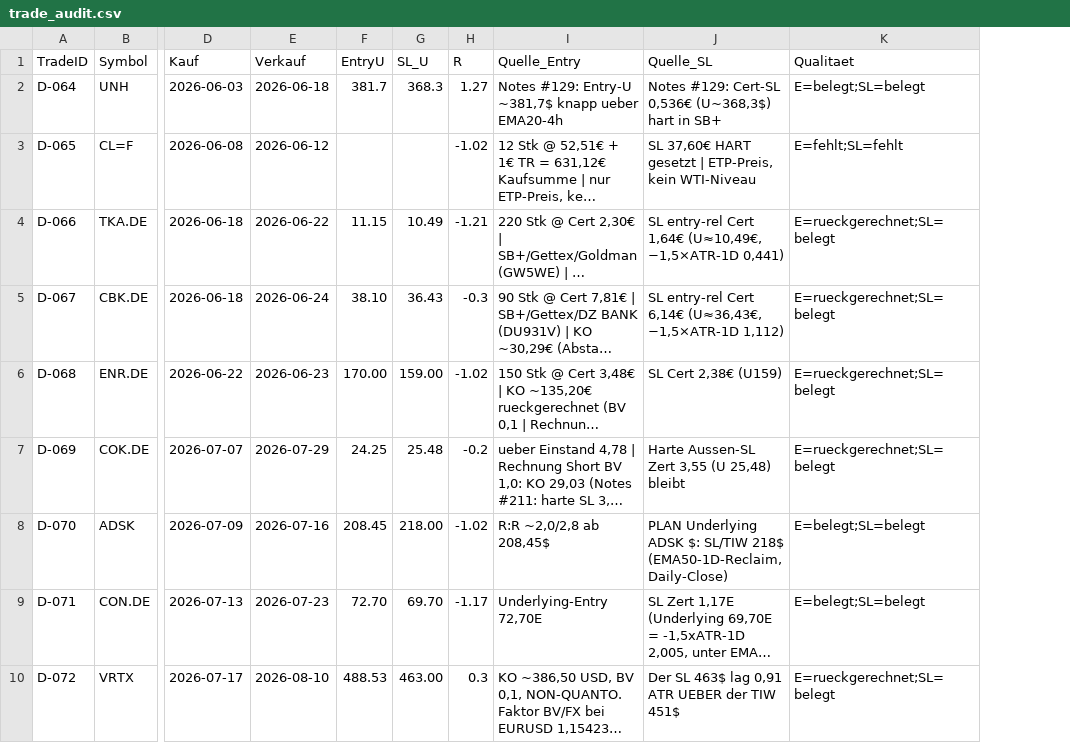
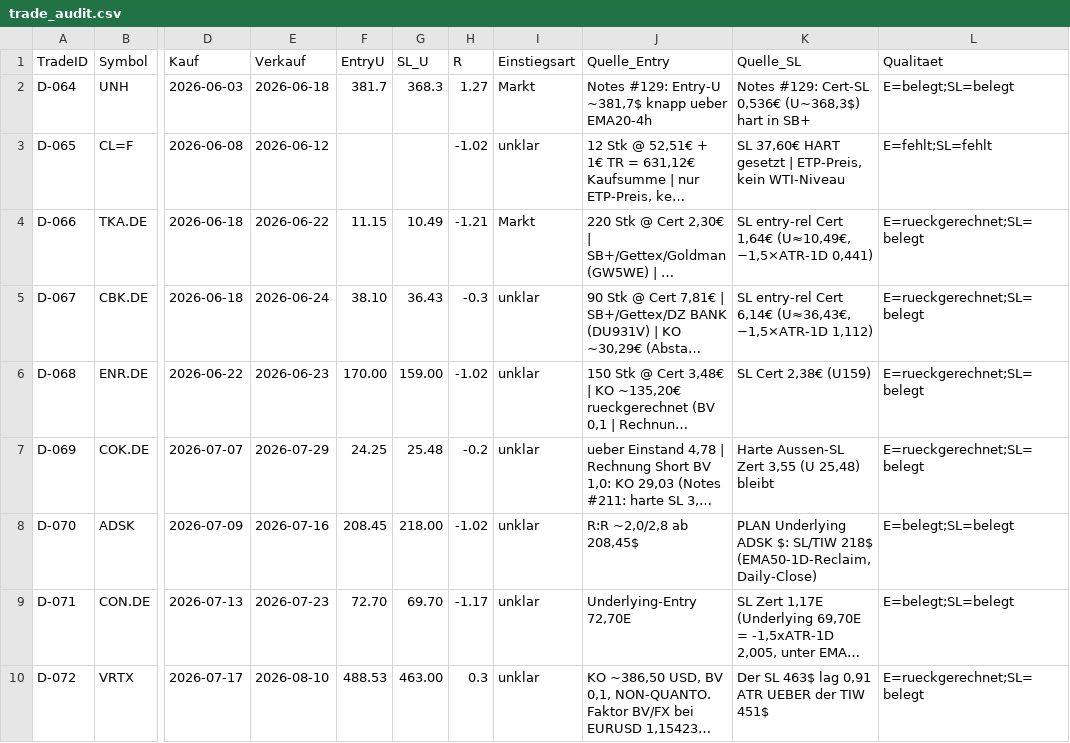
Before and after one commit to Mathematthias/Derivate-Trading-Automatisierung, a CSV file: marketdata-pipeline/state/trade_audit.csv, drawn as a sheet; only a part is shown, gaps mark what is left out; long unchanged cells end in …; the diff names each change by its address in the sheet, - before the commit and + after, or states it on an @@ line.

```diff
--- a/marketdata-pipeline/state/trade_audit.csv
+++ b/marketdata-pipeline/state/trade_audit.csv
+column I (Einstiegsart), rows 2-10: Markt | unklar | Markt | unklar | unklar | unklar | unklar | unklar | unklar
```
Also changed, not shown: 2 other files.
